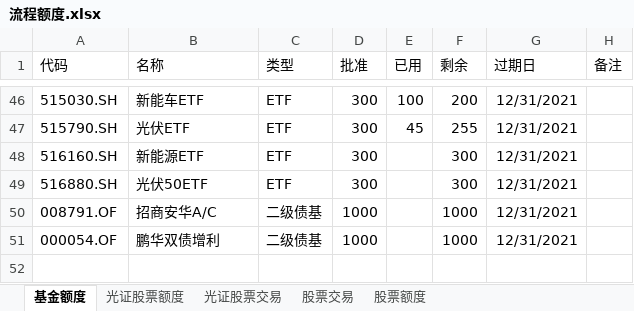
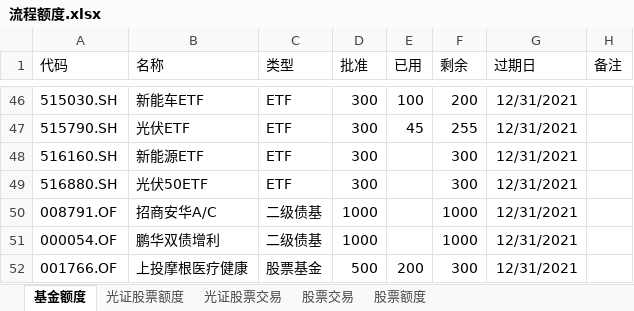
Before and after one commit to Capricorn2018/Desktop, an Excel workbook: 桌面/抗通胀/流程额度.xlsx, sheet 基金额度, drawn as a sheet; only a part is shown, gaps mark what is left out; values as stored, in another font and other column widths than the file's, no borders; the diff names each change by its address in the sheet, - before the commit and + after, or states it on an @@ line.

```diff
--- a/桌面/抗通胀/流程额度.xlsx (sheet 基金额度)
+++ b/桌面/抗通胀/流程额度.xlsx (sheet 基金额度)
+row 52: 001766.OF | 上投摩根医疗健康 | 股票基金 | 500 | 200 | 300 | 12/31/2021
```
Also changed, not shown: 1 other file.
